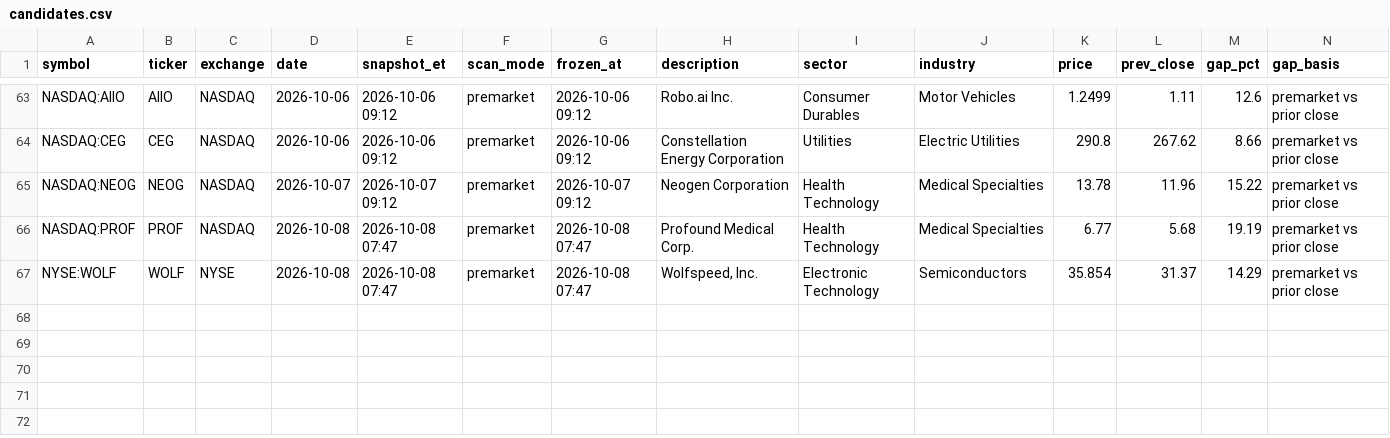
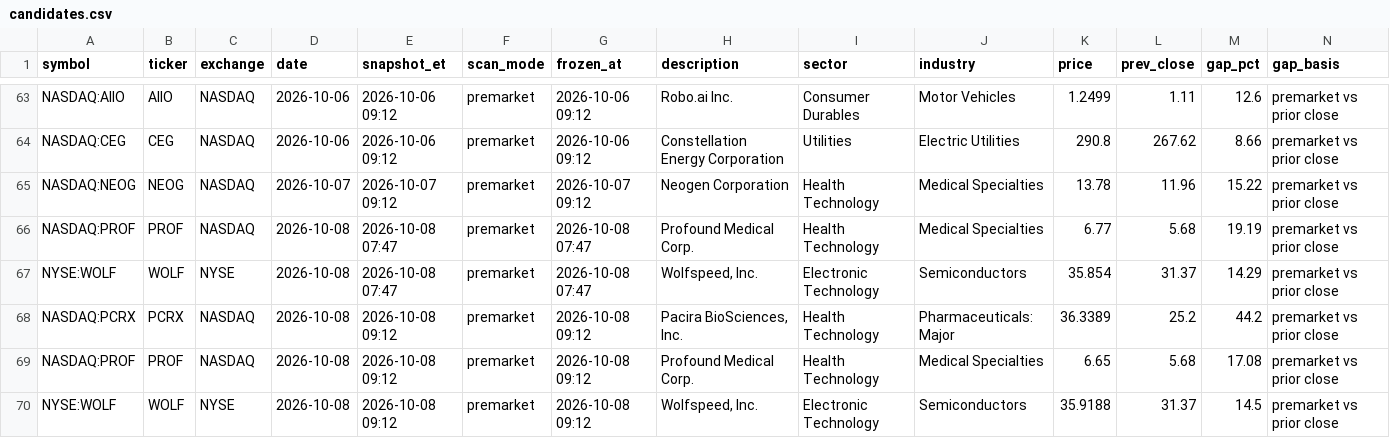
Before and after one commit to intothecosmos/episodic-pivots, a CSV file: data/candidates.csv, drawn as a sheet; only a part is shown, gaps mark what is left out; rows hold the shown columns only; the diff names each change by its address in the sheet, - before the commit and + after, or states it on an @@ line.

```diff
--- a/data/candidates.csv
+++ b/data/candidates.csv
+row 68: NASDAQ:PCRX | PCRX | NASDAQ | 2026-10-08 | 2026-10-08 09:12 | premarket | 2026-10-08 09:12 | Pacira BioSciences, Inc. | Health Technology | Pharmaceuticals: Major | 36.3389 | 25.2 | 44.2 | premarket vs prior close
+row 69: NASDAQ:PROF | PROF | NASDAQ | 2026-10-08 | 2026-10-08 09:12 | premarket | 2026-10-08 09:12 | Profound Medical Corp. | Health Technology | Medical Specialties | 6.65 | 5.68 | 17.08 | premarket vs prior close
+row 70: NYSE:WOLF | WOLF | NYSE | 2026-10-08 | 2026-10-08 09:12 | premarket | 2026-10-08 09:12 | Wolfspeed, Inc. | Electronic Technology | Semiconductors | 35.9188 | 31.37 | 14.5 | premarket vs prior close
```
Also changed, not shown: 6 other files.
